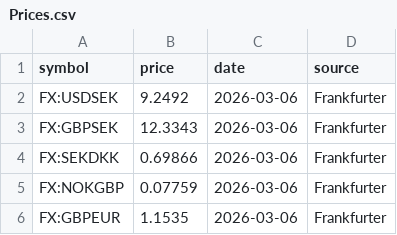
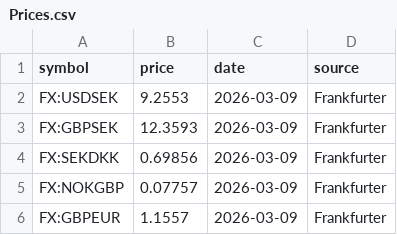
Before and after one commit to parsagarmabaki-byte/CS50_Python_Final_Project, a CSV file: csv_files/acount_directory/Parsa Garmabaki/Prices.csv, drawn as a sheet.

Commit message:
update_prices in file feature added

```diff
--- a/csv_files/acount_directory/Parsa Garmabaki/Prices.csv
+++ b/csv_files/acount_directory/Parsa Garmabaki/Prices.csv
@@ -1,6 +1,6 @@
 symbol,price,date,source
-FX:USDSEK,9.2492,2026-03-06,Frankfurter
-FX:GBPSEK,12.3343,2026-03-06,Frankfurter
-FX:SEKDKK,0.69866,2026-03-06,Frankfurter
-FX:NOKGBP,0.07759,2026-03-06,Frankfurter
-FX:GBPEUR,1.1535,2026-03-06,Frankfurter
+FX:USDSEK,9.2553,2026-03-09,Frankfurter
+FX:GBPSEK,12.3593,2026-03-09,Frankfurter
+FX:SEKDKK,0.69856,2026-03-09,Frankfurter
+FX:NOKGBP,0.07757,2026-03-09,Frankfurter
+FX:GBPEUR,1.1557,2026-03-09,Frankfurter
```
Also changed, not shown: 3 other files.
